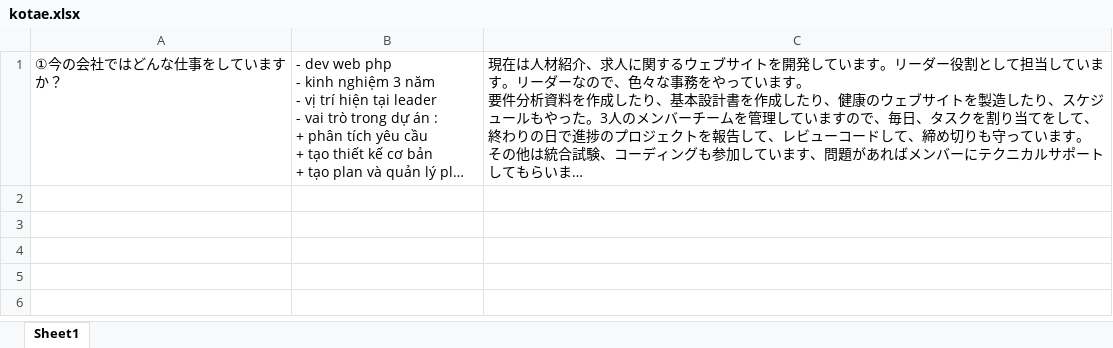
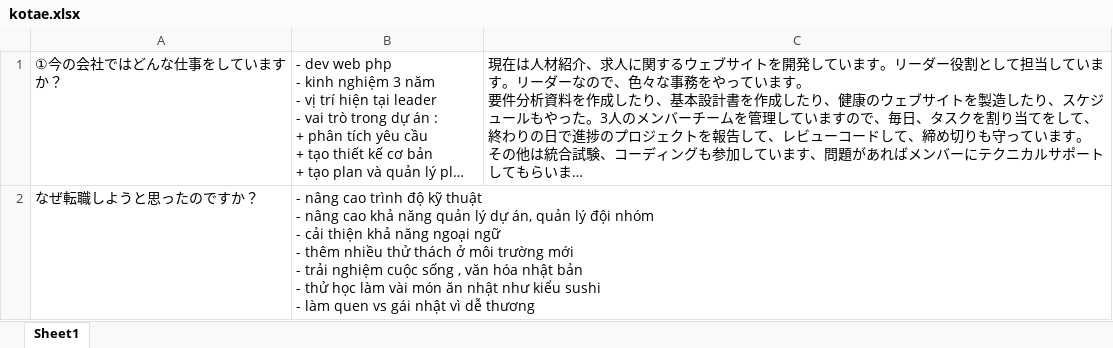
Before and after one commit to kira305/vagrant_php5.6, an Excel workbook: interview/kotae.xlsx, sheet Sheet1, drawn as a sheet; long unchanged cells end in …; values as stored, in another font and other column widths than the file's, no borders; ↵ is a line break in a cell; the diff names each change by its address in the sheet, - before the commit and + after, or states it on an @@ line.

Commit message:
update

```diff
--- a/interview/kotae.xlsx (sheet Sheet1)
+++ b/interview/kotae.xlsx (sheet Sheet1)
+row 2: なぜ転職しようと思ったのですか？ | - nâng cao trình độ kỹ thuật ↵ - nâng cao khả năng quản lý dự án, quản lý đội nhóm ↵ - cải thiện khả năng ngoại ngữ ↵ - thêm nhiều thử thách ở môi trường mới ↵ - trải nghiệm cuộc sống , văn hóa nhật bản ↵ - thử học làm vài món ăn nhật như kiểu sushi ↵ - làm quen vs gái nhật vì dễ thương
```
